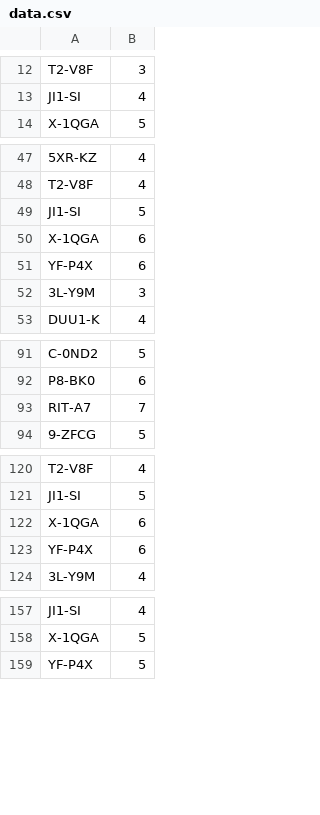
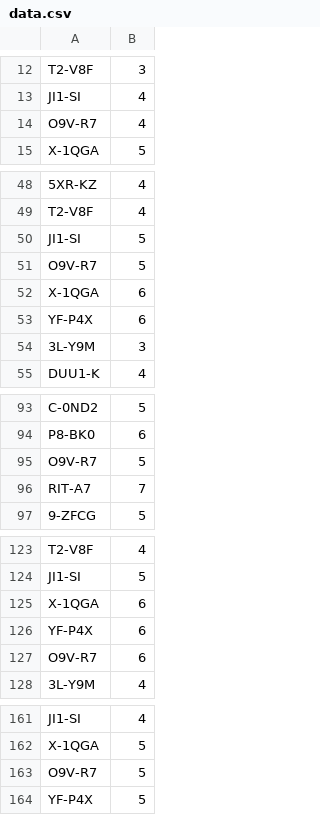
Before and after one commit to foxjazz/EveIntelReader-1, a CSV file: db/data.csv, drawn as a sheet; only a part is shown, gaps mark what is left out; the diff names each change by its address in the sheet, - before the commit and + after, or states it on an @@ line.

Commit message:
UPDATED database to include o9v-r7

```diff
--- a/db/data.csv
+++ b/db/data.csv
+row 14: O9V-R7 | 4
+row 51: O9V-R7 | 5
+row 95: O9V-R7 | 5
+row 127: O9V-R7 | 6
+row 163: O9V-R7 | 5
```
